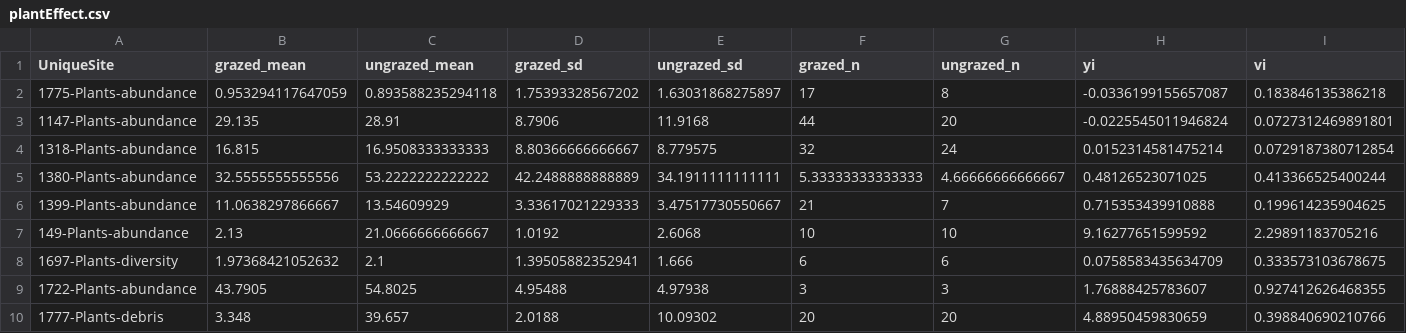
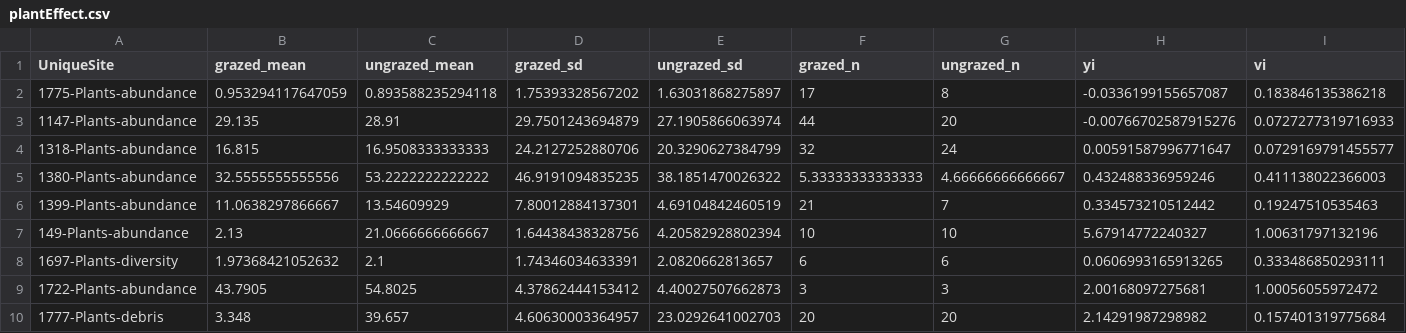
Before and after one commit to afilazzola/grazing.meta, a CSV file: plantEffect.csv, drawn as a sheet; only a part is shown; the diff covers the shown part only; the diff names each change by its address in the sheet, - before the commit and + after, or states it on an @@ line.

```diff
--- a/plantEffect.csv
+++ b/plantEffect.csv
-D3 (grazed_sd): 8.7906
+D3 (grazed_sd): 29.7501243694879
-E3 (ungrazed_sd): 11.9168
+E3 (ungrazed_sd): 27.1905866063974
-H3 (yi): -0.0225545011946824
+H3 (yi): -0.00766702587915276
-I3 (vi): 0.0727312469891801
+I3 (vi): 0.0727277319716933
-D4 (grazed_sd): 8.80366666666667
+D4 (grazed_sd): 24.2127252880706
-E4 (ungrazed_sd): 8.779575
+E4 (ungrazed_sd): 20.3290627384799
-H4 (yi): 0.0152314581475214
+H4 (yi): 0.00591587996771647
-I4 (vi): 0.0729187380712854
+I4 (vi): 0.0729169791455577
-D5 (grazed_sd): 42.2488888888889
+D5 (grazed_sd): 46.9191094835235
-E5 (ungrazed_sd): 34.1911111111111
+E5 (ungrazed_sd): 38.1851470026322
-H5 (yi): 0.48126523071025
+H5 (yi): 0.432488336959246
-I5 (vi): 0.413366525400244
+I5 (vi): 0.411138022366003
-D6 (grazed_sd): 3.33617021229333
+D6 (grazed_sd): 7.80012884137301
-E6 (ungrazed_sd): 3.47517730550667
+E6 (ungrazed_sd): 4.69104842460519
-H6 (yi): 0.715353439910888
+H6 (yi): 0.334573210512442
-I6 (vi): 0.199614235904625
+I6 (vi): 0.19247510535463
-D7 (grazed_sd): 1.0192
+D7 (grazed_sd): 1.64438438328756
-E7 (ungrazed_sd): 2.6068
+E7 (ungrazed_sd): 4.20582928802394
-H7 (yi): 9.16277651599592
+H7 (yi): 5.67914772240327
-I7 (vi): 2.29891183705216
+I7 (vi): 1.00631797132196
-D8 (grazed_sd): 1.39505882352941
+D8 (grazed_sd): 1.74346034633391
-E8 (ungrazed_sd): 1.666
+E8 (ungrazed_sd): 2.0820662813657
-H8 (yi): 0.0758583435634709
+H8 (yi): 0.0606993165913265
-I8 (vi): 0.333573103678675
+I8 (vi): 0.333486850293111
-D9 (grazed_sd): 4.95488
+D9 (grazed_sd): 4.37862444153412
-E9 (ungrazed_sd): 4.97938
+E9 (ungrazed_sd): 4.40027507662873
-H9 (yi): 1.76888425783607
+H9 (yi): 2.00168097275681
-I9 (vi): 0.927412626468355
+I9 (vi): 1.00056055972472
-D10 (grazed_sd): 2.0188
+D10 (grazed_sd): 4.60630003364957
-E10 (ungrazed_sd): 10.09302
+E10 (ungrazed_sd): 23.0292641002703
-H10 (yi): 4.88950459830659
+H10 (yi): 2.14291987298982
-I10 (vi): 0.398840690210766
+I10 (vi): 0.157401319775684
```
Also changed, not shown: 3 added rows and 108 edited cells elsewhere in this file, abundanceEff.csv, data/synthesisdata/manuscript.data.csv, 2 other files.
